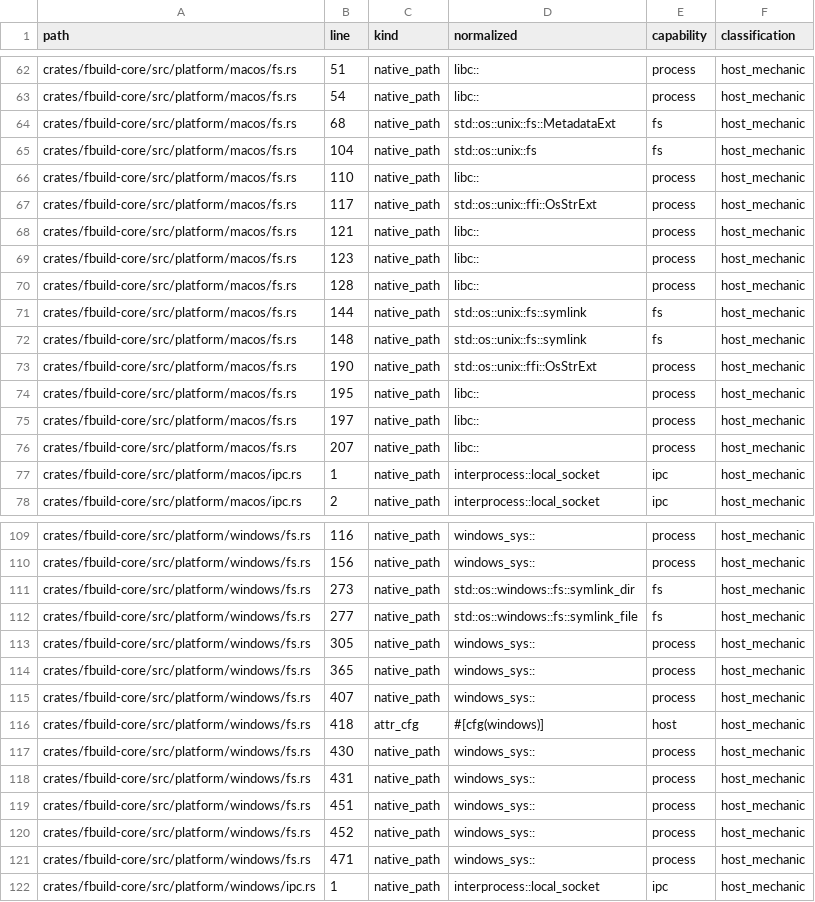
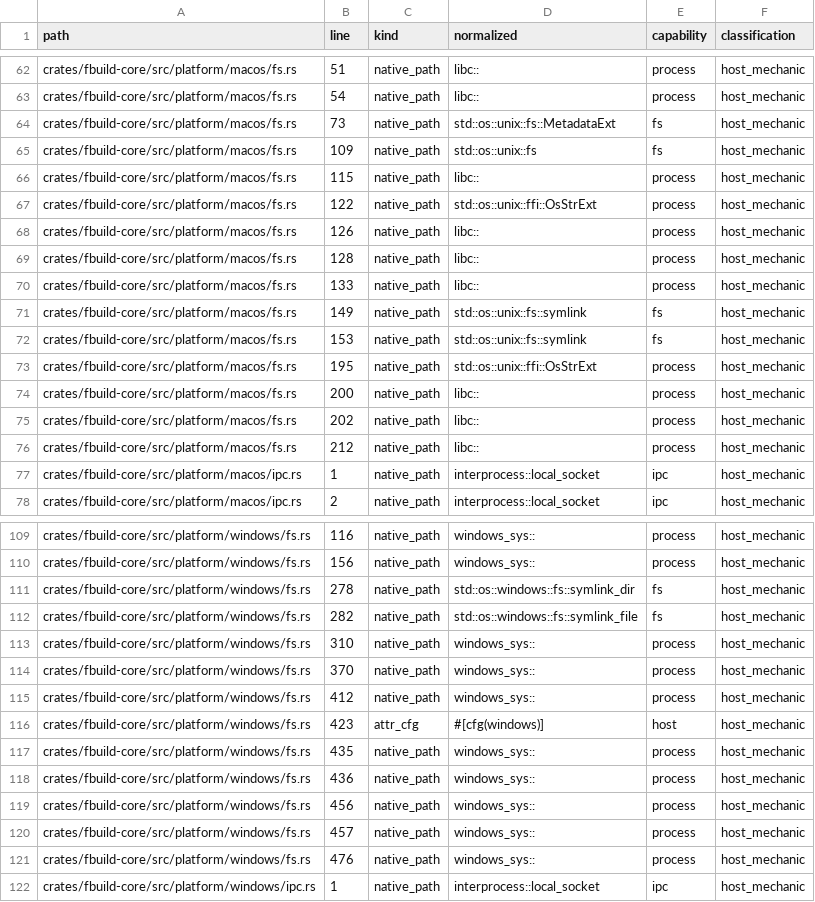
Before and after one commit to FastLED/fbuild, a TSV file: ci/platform_boundary_research.tsv, drawn as a sheet; only a part is shown, gaps mark what is left out; the diff covers the shown part only.

Commit message:
refactor(platform): migrate executable identity behind the facade
Phase 9/9 of #1315: the executable hash memo and the two remaining
direct `std::env::current_exe` call sites now go through
`fbuild_core::platform`, so callers carry no host conditionals.

- `platform::fs::executable_memo_supported()` states whether this host
  can key a short-lived executable hash memo (unix hosts: yes, from
  inode/ctime data; Windows: no, its metadata set cannot detect a
  replacement), asserted per concrete host.
- `fbuild_paths::executable_hash` keeps ONE implementation: the memo
  path runs when the capability says the host supports it, otherwise
  the image is hashed directly — the same policy the old
  `#[cfg(unix)]`/`#[cfg(not(unix))]` pair encoded.
- `dev_daemon_namespace::hash_current_exe` and the python facade test
  use `platform::executable::current_image()` instead of
  `std::env::current_exe`.

Ledger 24 -> 15 rows, Dylint baseline 24 -> 15, research inventory
regenerated, and the boundary unittest's explicit row count updated.

Tests: new `a_written_memo_is_trusted_instead_of_rehashing` spoofs the
stored digest so a rehash would fail it, proving the reuse path runs.

```diff
--- a/ci/platform_boundary_research.tsv
+++ b/ci/platform_boundary_research.tsv
@@ -63,15 +63,15 @@ crates/fbuild-core/src/platform/macos/fs.rs	51	native_path	libc::	process	host_m
 crates/fbuild-core/src/platform/macos/fs.rs	54	native_path	libc::	process	host_mechanic
-crates/fbuild-core/src/platform/macos/fs.rs	68	native_path	std::os::unix::fs::MetadataExt	fs	host_mechanic
-crates/fbuild-core/src/platform/macos/fs.rs	104	native_path	std::os::unix::fs	fs	host_mechanic
-crates/fbuild-core/src/platform/macos/fs.rs	110	native_path	libc::	process	host_mechanic
-crates/fbuild-core/src/platform/macos/fs.rs	117	native_path	std::os::unix::ffi::OsStrExt	process	host_mechanic
-crates/fbuild-core/src/platform/macos/fs.rs	121	native_path	libc::	process	host_mechanic
-crates/fbuild-core/src/platform/macos/fs.rs	123	native_path	libc::	process	host_mechanic
+crates/fbuild-core/src/platform/macos/fs.rs	73	native_path	std::os::unix::fs::MetadataExt	fs	host_mechanic
+crates/fbuild-core/src/platform/macos/fs.rs	109	native_path	std::os::unix::fs	fs	host_mechanic
+crates/fbuild-core/src/platform/macos/fs.rs	115	native_path	libc::	process	host_mechanic
+crates/fbuild-core/src/platform/macos/fs.rs	122	native_path	std::os::unix::ffi::OsStrExt	process	host_mechanic
+crates/fbuild-core/src/platform/macos/fs.rs	126	native_path	libc::	process	host_mechanic
 crates/fbuild-core/src/platform/macos/fs.rs	128	native_path	libc::	process	host_mechanic
-crates/fbuild-core/src/platform/macos/fs.rs	144	native_path	std::os::unix::fs::symlink	fs	host_mechanic
-crates/fbuild-core/src/platform/macos/fs.rs	148	native_path	std::os::unix::fs::symlink	fs	host_mechanic
-crates/fbuild-core/src/platform/macos/fs.rs	190	native_path	std::os::unix::ffi::OsStrExt	process	host_mechanic
-crates/fbuild-core/src/platform/macos/fs.rs	195	native_path	libc::	process	host_mechanic
-crates/fbuild-core/src/platform/macos/fs.rs	197	native_path	libc::	process	host_mechanic
-crates/fbuild-core/src/platform/macos/fs.rs	207	native_path	libc::	process	host_mechanic
+crates/fbuild-core/src/platform/macos/fs.rs	133	native_path	libc::	process	host_mechanic
+crates/fbuild-core/src/platform/macos/fs.rs	149	native_path	std::os::unix::fs::symlink	fs	host_mechanic
+crates/fbuild-core/src/platform/macos/fs.rs	153	native_path	std::os::unix::fs::symlink	fs	host_mechanic
+crates/fbuild-core/src/platform/macos/fs.rs	195	native_path	std::os::unix::ffi::OsStrExt	process	host_mechanic
+crates/fbuild-core/src/platform/macos/fs.rs	200	native_path	libc::	process	host_mechanic
+crates/fbuild-core/src/platform/macos/fs.rs	202	native_path	libc::	process	host_mechanic
+crates/fbuild-core/src/platform/macos/fs.rs	212	native_path	libc::	process	host_mechanic
 crates/fbuild-core/src/platform/macos/ipc.rs	1	native_path	interprocess::local_socket	ipc	host_mechanic
@@ -110,13 +110,13 @@ crates/fbuild-core/src/platform/windows/fs.rs	116	native_path	windows_sys::	proc
 crates/fbuild-core/src/platform/windows/fs.rs	156	native_path	windows_sys::	process	host_mechanic
-crates/fbuild-core/src/platform/windows/fs.rs	273	native_path	std::os::windows::fs::symlink_dir	fs	host_mechanic
-crates/fbuild-core/src/platform/windows/fs.rs	277	native_path	std::os::windows::fs::symlink_file	fs	host_mechanic
-crates/fbuild-core/src/platform/windows/fs.rs	305	native_path	windows_sys::	process	host_mechanic
-crates/fbuild-core/src/platform/windows/fs.rs	365	native_path	windows_sys::	process	host_mechanic
-crates/fbuild-core/src/platform/windows/fs.rs	407	native_path	windows_sys::	process	host_mechanic
-crates/fbuild-core/src/platform/windows/fs.rs	418	attr_cfg	#[cfg(windows)]	host	host_mechanic
-crates/fbuild-core/src/platform/windows/fs.rs	430	native_path	windows_sys::	process	host_mechanic
-crates/fbuild-core/src/platform/windows/fs.rs	431	native_path	windows_sys::	process	host_mechanic
-crates/fbuild-core/src/platform/windows/fs.rs	451	native_path	windows_sys::	process	host_mechanic
-crates/fbuild-core/src/platform/windows/fs.rs	452	native_path	windows_sys::	process	host_mechanic
-crates/fbuild-core/src/platform/windows/fs.rs	471	native_path	windows_sys::	process	host_mechanic
+crates/fbuild-core/src/platform/windows/fs.rs	278	native_path	std::os::windows::fs::symlink_dir	fs	host_mechanic
+crates/fbuild-core/src/platform/windows/fs.rs	282	native_path	std::os::windows::fs::symlink_file	fs	host_mechanic
+crates/fbuild-core/src/platform/windows/fs.rs	310	native_path	windows_sys::	process	host_mechanic
+crates/fbuild-core/src/platform/windows/fs.rs	370	native_path	windows_sys::	process	host_mechanic
+crates/fbuild-core/src/platform/windows/fs.rs	412	native_path	windows_sys::	process	host_mechanic
+crates/fbuild-core/src/platform/windows/fs.rs	423	attr_cfg	#[cfg(windows)]	host	host_mechanic
+crates/fbuild-core/src/platform/windows/fs.rs	435	native_path	windows_sys::	process	host_mechanic
+crates/fbuild-core/src/platform/windows/fs.rs	436	native_path	windows_sys::	process	host_mechanic
+crates/fbuild-core/src/platform/windows/fs.rs	456	native_path	windows_sys::	process	host_mechanic
+crates/fbuild-core/src/platform/windows/fs.rs	457	native_path	windows_sys::	process	host_mechanic
+crates/fbuild-core/src/platform/windows/fs.rs	476	native_path	windows_sys::	process	host_mechanic
 crates/fbuild-core/src/platform/windows/ipc.rs	1	native_path	interprocess::local_socket	ipc	host_mechanic
```
Also changed, not shown: 1 added row, 10 removed rows and 11 edited cells elsewhere in this file, ci/platform_boundary_ledger.tsv, 9 other files.
